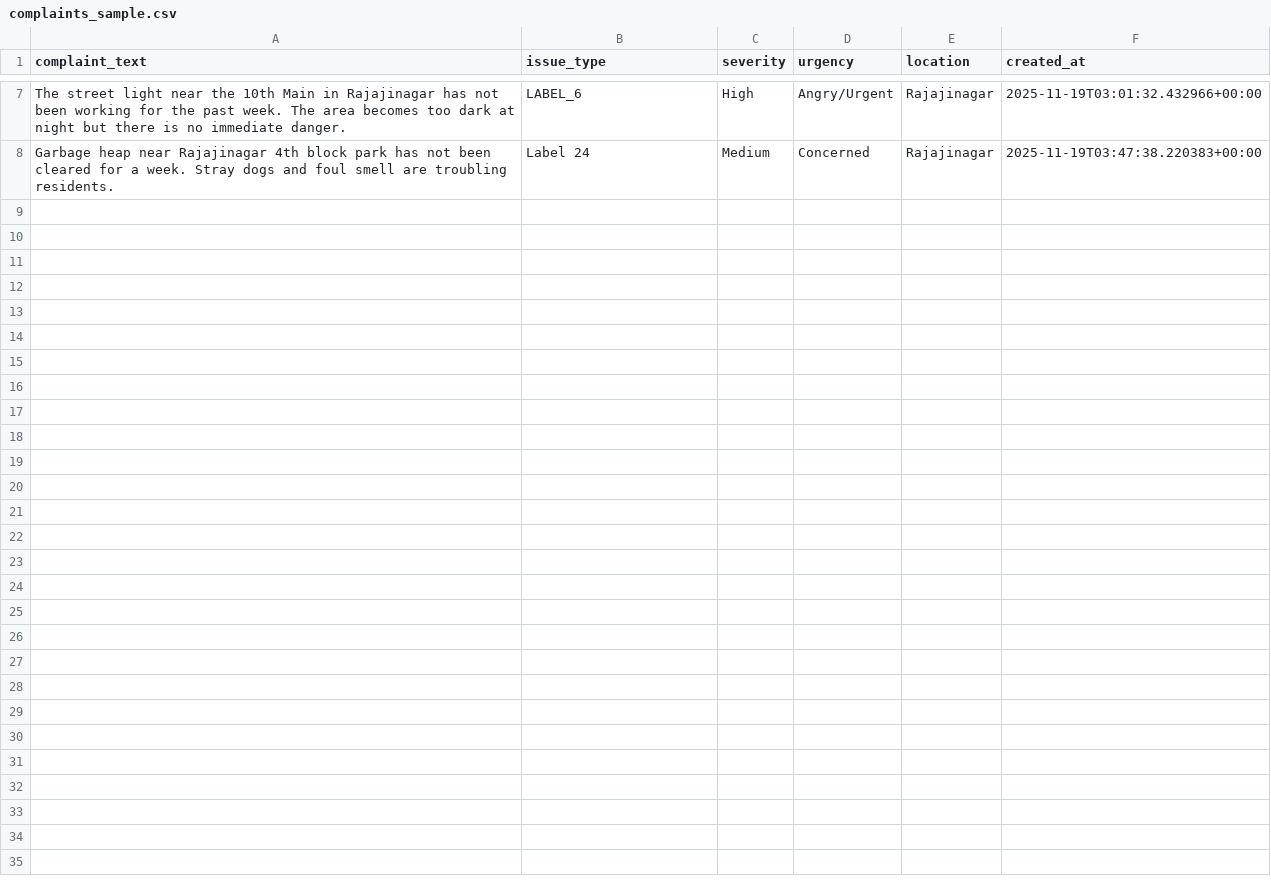
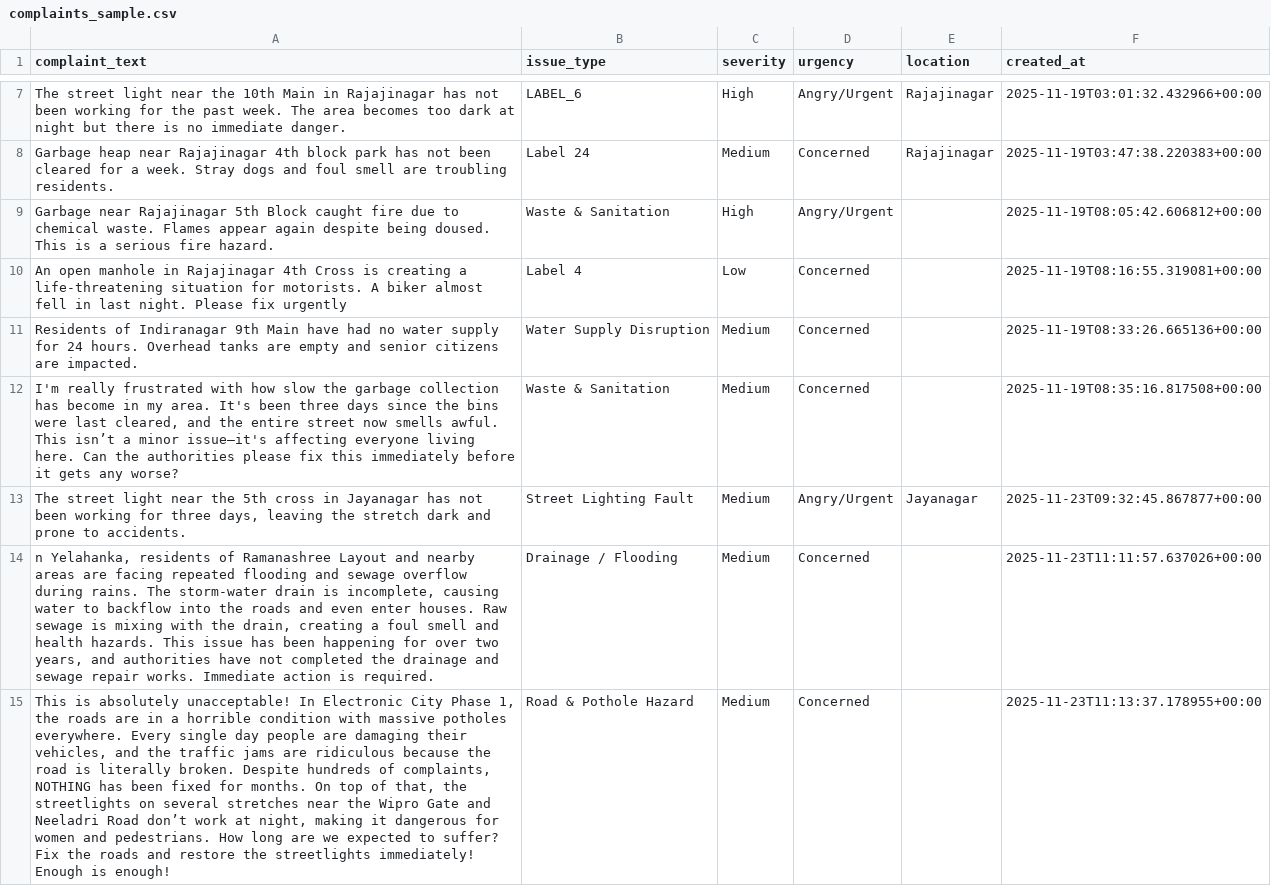
Before and after one commit to prashanth-31/Smart-Infrastructure-Complaint-Intelligence-System-Using-NLP-LLM-Techniques, a CSV file: data/complaints_sample.csv, drawn as a sheet; only a part is shown, gaps mark what is left out; the diff names each change by its address in the sheet, - before the commit and + after, or states it on an @@ line.

```diff
--- a/data/complaints_sample.csv
+++ b/data/complaints_sample.csv
+row 9: Garbage near Rajajinagar 5th Block caught fire due to chemical waste. Flames appear again despite being doused. This is a serious fire hazard. | Waste & Sanitation | High | Angry/Urgent |  | 2025-11-19T08:05:42.606812+00:00
+row 10: An open manhole in Rajajinagar 4th Cross is creating a life-threatening situation for motorists. A biker almost fell in last night. Please fix urgently | Label 4 | Low | Concerned |  | 2025-11-19T08:16:55.319081+00:00
+row 11: Residents of Indiranagar 9th Main have had no water supply for 24 hours. Overhead tanks are empty and senior citizens are impacted. | Water Supply Disruption | Medium | Concerned |  | 2025-11-19T08:33:26.665136+00:00
+row 12: I'm really frustrated with how slow the garbage collection has become in my area. It's been three days since the bins were last cleared, and the entire street now smells awful. This isn’t a minor issue—it's affecting everyone living here. Can the authorities please fix this immediately before it gets any worse? | Waste & Sanitation | Medium | Concerned |  | 2025-11-19T08:35:16.817508+00:00
+row 13: The street light near the 5th cross in Jayanagar has not been working for three days, leaving the stretch dark and prone to accidents. | Street Lighting Fault | Medium | Angry/Urgent | Jayanagar | 2025-11-23T09:32:45.867877+00:00
+row 14: n Yelahanka, residents of Ramanashree Layout and nearby areas are facing repeated flooding and sewage overflow during rains. The storm-water drain is incomplete, causing water to backflow into the roads and even enter houses. Raw sewage is mixing with the drain, creating a foul smell and health hazards. This issue has been happening for over two years, and authorities have not completed the drainage and sewage repair works. Immediate action is required. | Drainage / Flooding | Medium | Concerned |  | 2025-11-23T11:11:57.637026+00:00
+row 15: This is absolutely unacceptable! In Electronic City Phase 1, the roads are in a horrible condition with massive potholes everywhere. Every single day people are damaging their vehicles, and the traffic jams are ridiculous because the road is literally broken. Despite hundreds of complaints, NOTHING has been fixed for months. On top of that, the streetlights on several stretches near the Wipro Gate and Neeladri Road don’t work at night, making it dangerous for women and pedestrians. How long are we expected to suffer? Fix the roads and restore the streetlights immediately! Enough is enough! | Road & Pothole Hazard | Medium | Concerned |  | 2025-11-23T11:13:37.178955+00:00
```
Also changed, not shown: 18 other files.
